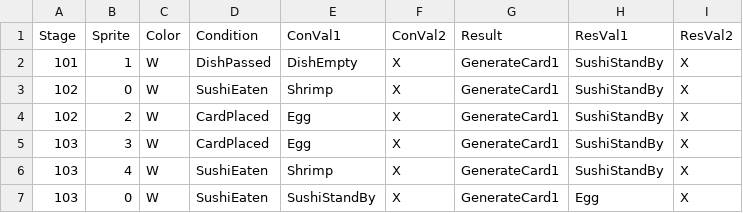
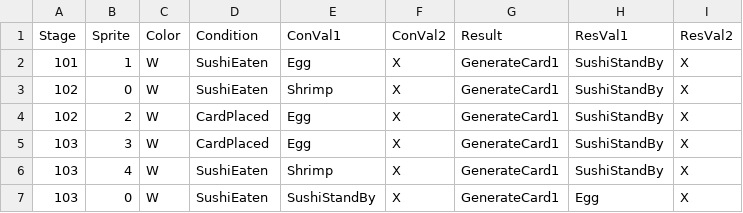
Before and after one commit to leeSEOyoung-snu/2025-GMTK-GameJam, a CSV file: Assets/Resources/Data/TestCat.csv, drawn as a sheet; only a part is shown.

Commit message:
TestCat을 수정해버렸은 ㅈㅅ

```diff
--- a/Assets/Resources/Data/TestCat.csv
+++ b/Assets/Resources/Data/TestCat.csv
@@ -1,3 +1,3 @@
 Stage,Sprite,Color,Condition,ConVal1,ConVal2,Result,ResVal1,ResVal2
-101,1,W,DishPassed,DishEmpty,X,GenerateCard1,SushiStandBy,X
+101,1,W,SushiEaten,Egg,X,GenerateCard1,SushiStandBy,X
 102,0,W,SushiEaten,Shrimp,X,GenerateCard1,SushiStandBy,X
```
